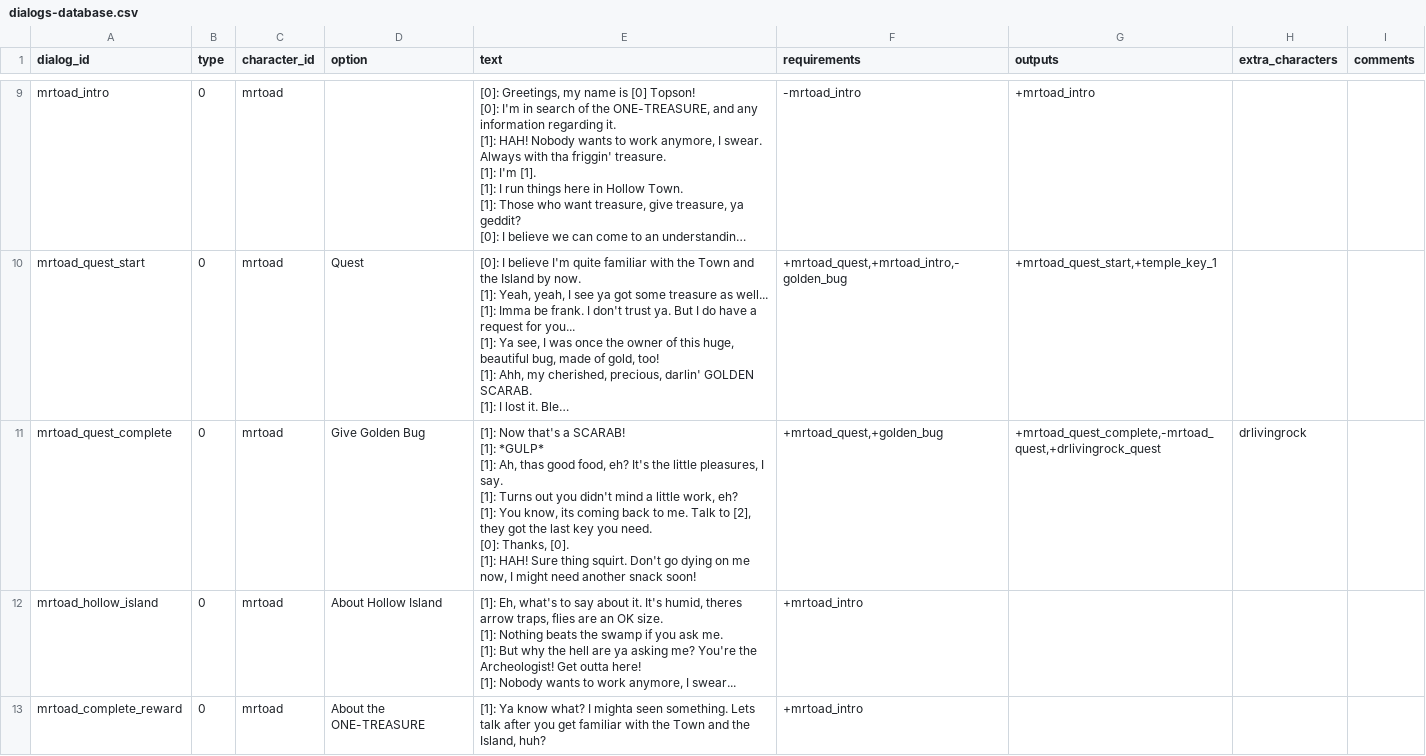
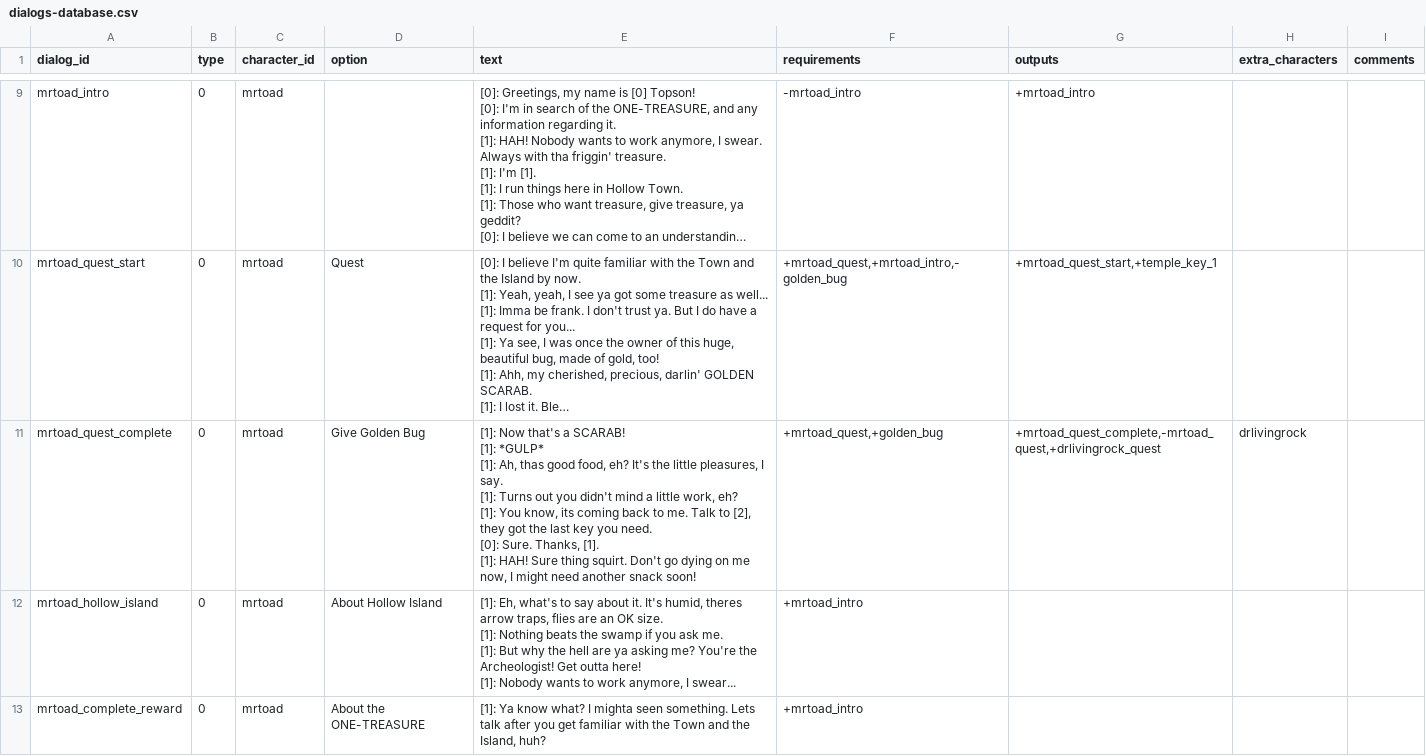
Before and after one commit to acoppes/gbjams, a CSV file: gbjam14/Assets/StreamingAssets/dialogs-database.csv, drawn as a sheet; only a part is shown, gaps mark what is left out; long unchanged cells end in …; ↵ is a line break in a cell; the diff covers the shown part only; the diff names each change by its address in the sheet, - before the commit and + after, or states it on an @@ line.

Commit message:
updated some dialogs

```diff
--- a/gbjam14/Assets/StreamingAssets/dialogs-database.csv
+++ b/gbjam14/Assets/StreamingAssets/dialogs-database.csv
-E11 (text): …need. ↵ [0]: Thanks, [0]. ↵ [1]: HAH!…
+E11 (text): …need. ↵ [0]: Sure. Thanks, [1]. ↵ [1]: HAH!…
```
Also changed, not shown: 5 edited cells elsewhere in this file.
